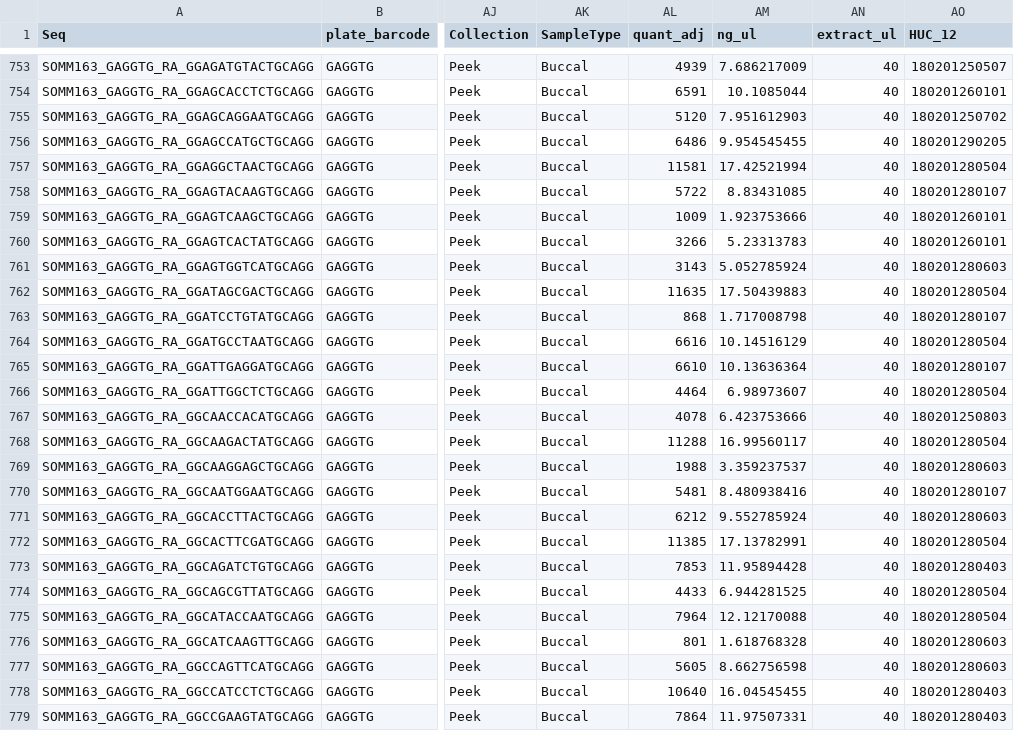
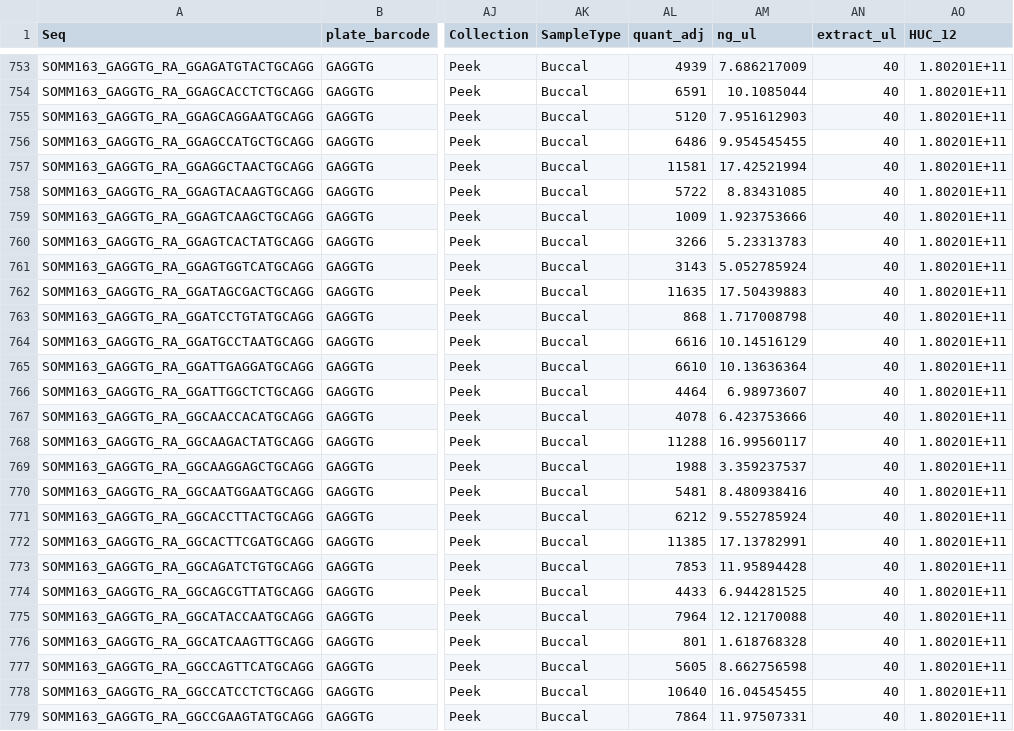
Before and after one commit to ryanpeek/rabo_rangewide, a CSV file: data/rapture06_metadata_revised.csv, drawn as a sheet; only a part is shown, gaps mark what is left out; the diff covers the shown part only; the diff names each change by its address in the sheet, - before the commit and + after, or states it on an @@ line.

```diff
--- a/data/rapture06_metadata_revised.csv
+++ b/data/rapture06_metadata_revised.csv
-AO753 (HUC_12): 180201250507
+AO753 (HUC_12): 1.80201E+11
-AO754 (HUC_12): 180201260101
+AO754 (HUC_12): 1.80201E+11
-AO755 (HUC_12): 180201250702
+AO755 (HUC_12): 1.80201E+11
-AO756 (HUC_12): 180201290205
+AO756 (HUC_12): 1.80201E+11
-AO757 (HUC_12): 180201280504
+AO757 (HUC_12): 1.80201E+11
-AO758 (HUC_12): 180201280107
+AO758 (HUC_12): 1.80201E+11
-AO759:AO760 (HUC_12): 180201260101
+AO759:AO760 (HUC_12): 1.80201E+11
-AO761 (HUC_12): 180201280603
+AO761 (HUC_12): 1.80201E+11
-AO762 (HUC_12): 180201280504
+AO762 (HUC_12): 1.80201E+11
-AO763 (HUC_12): 180201280107
+AO763 (HUC_12): 1.80201E+11
-AO764 (HUC_12): 180201280504
+AO764 (HUC_12): 1.80201E+11
-AO765 (HUC_12): 180201280107
+AO765 (HUC_12): 1.80201E+11
-AO766 (HUC_12): 180201280504
+AO766 (HUC_12): 1.80201E+11
-AO767 (HUC_12): 180201250803
+AO767 (HUC_12): 1.80201E+11
-AO768 (HUC_12): 180201280504
+AO768 (HUC_12): 1.80201E+11
-AO769 (HUC_12): 180201280603
+AO769 (HUC_12): 1.80201E+11
-AO770 (HUC_12): 180201280107
+AO770 (HUC_12): 1.80201E+11
-AO771 (HUC_12): 180201280603
+AO771 (HUC_12): 1.80201E+11
-AO772 (HUC_12): 180201280504
+AO772 (HUC_12): 1.80201E+11
-AO773 (HUC_12): 180201280403
+AO773 (HUC_12): 1.80201E+11
-AO774:AO775 (HUC_12): 180201280504
+AO774:AO775 (HUC_12): 1.80201E+11
-AO776:AO777 (HUC_12): 180201280603
+AO776:AO777 (HUC_12): 1.80201E+11
-AO778:AO779 (HUC_12): 180201280403
+AO778:AO779 (HUC_12): 1.80201E+11
```
Also changed, not shown: 115 edited cells elsewhere in this file, data/rapture_metadata_rabo.csv, data/rapture_quant_metadata.csv, 34 other files.
